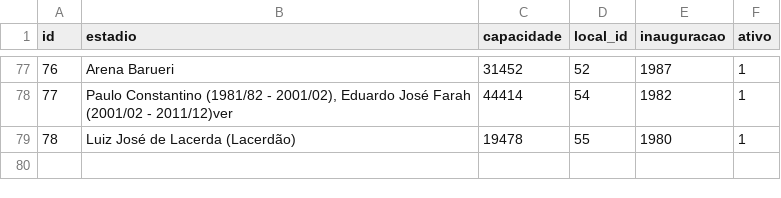
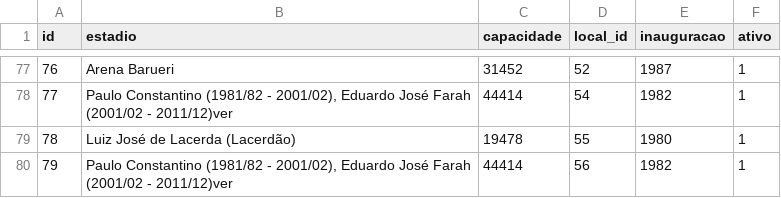
Before and after one commit to shinzatokazuya/kamusari, a CSV file: novo_bd1971_robusto/output_csvs/estadios.csv, drawn as a sheet; only a part is shown, gaps mark what is left out; the diff names each change by its address in the sheet, - before the commit and + after, or states it on an @@ line.

```diff
--- a/novo_bd1971_robusto/output_csvs/estadios.csv
+++ b/novo_bd1971_robusto/output_csvs/estadios.csv
+row 80: 79 | Paulo Constantino (1981/82 - 2001/02), Eduardo José Farah (2001/02 - 2011/12)ver | 44414 | 56 | 1982 | 1
```
Also changed, not shown: novo_bd1971_robusto/output_csvs/arbitros_em_partida.csv, novo_bd1971_robusto/output_csvs/clubes.csv, 8 other files.
